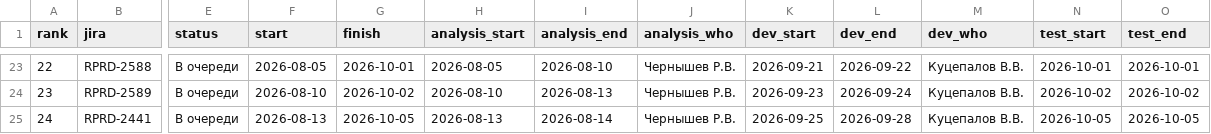
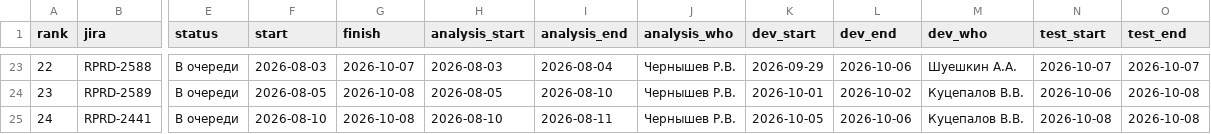
Before and after one commit to kvitkoas-sudo/tech366, a CSV file: road-map-2026/tasks.csv, drawn as a sheet; only a part is shown, gaps mark what is left out; the diff covers the shown part only; the diff names each change by its address in the sheet, - before the commit and + after, or states it on an @@ line.

```diff
--- a/road-map-2026/tasks.csv
+++ b/road-map-2026/tasks.csv
-F23 (start): 2026-08-05
+F23 (start): 2026-08-03
-G23 (finish): 2026-10-01
+G23 (finish): 2026-10-07
-H23 (analysis_start): 2026-08-05
+H23 (analysis_start): 2026-08-03
-I23 (analysis_end): 2026-08-10
+I23 (analysis_end): 2026-08-04
-K23 (dev_start): 2026-09-21
+K23 (dev_start): 2026-09-29
-L23 (dev_end): 2026-09-22
+L23 (dev_end): 2026-10-06
-M23 (dev_who): Куцепалов В.В.
+M23 (dev_who): Шуешкин А.А.
-N23 (test_start): 2026-10-01
+N23 (test_start): 2026-10-07
-O23 (test_end): 2026-10-01
+O23 (test_end): 2026-10-07
-F24 (start): 2026-08-10
+F24 (start): 2026-08-05
-G24 (finish): 2026-10-02
+G24 (finish): 2026-10-08
-H24 (analysis_start): 2026-08-10
+H24 (analysis_start): 2026-08-05
-I24 (analysis_end): 2026-08-13
+I24 (analysis_end): 2026-08-10
-K24 (dev_start): 2026-09-23
+K24 (dev_start): 2026-10-01
-L24 (dev_end): 2026-09-24
+L24 (dev_end): 2026-10-02
-N24 (test_start): 2026-10-02
+N24 (test_start): 2026-10-06
-O24 (test_end): 2026-10-02
+O24 (test_end): 2026-10-08
-F25 (start): 2026-08-13
+F25 (start): 2026-08-10
-G25 (finish): 2026-10-05
+G25 (finish): 2026-10-08
-H25 (analysis_start): 2026-08-13
+H25 (analysis_start): 2026-08-10
-I25 (analysis_end): 2026-08-14
+I25 (analysis_end): 2026-08-11
-K25 (dev_start): 2026-09-25
+K25 (dev_start): 2026-10-05
-L25 (dev_end): 2026-09-28
+L25 (dev_end): 2026-10-06
-N25 (test_start): 2026-10-05
+N25 (test_start): 2026-10-08
-O25 (test_end): 2026-10-05
+O25 (test_end): 2026-10-08
```
Also changed, not shown: 77 edited cells elsewhere in this file.
